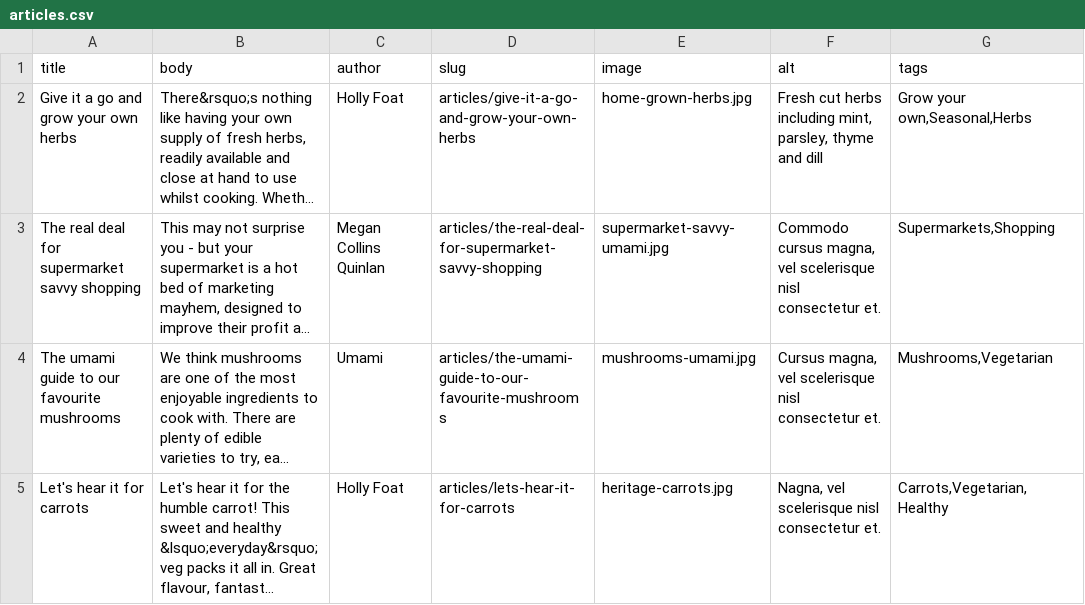
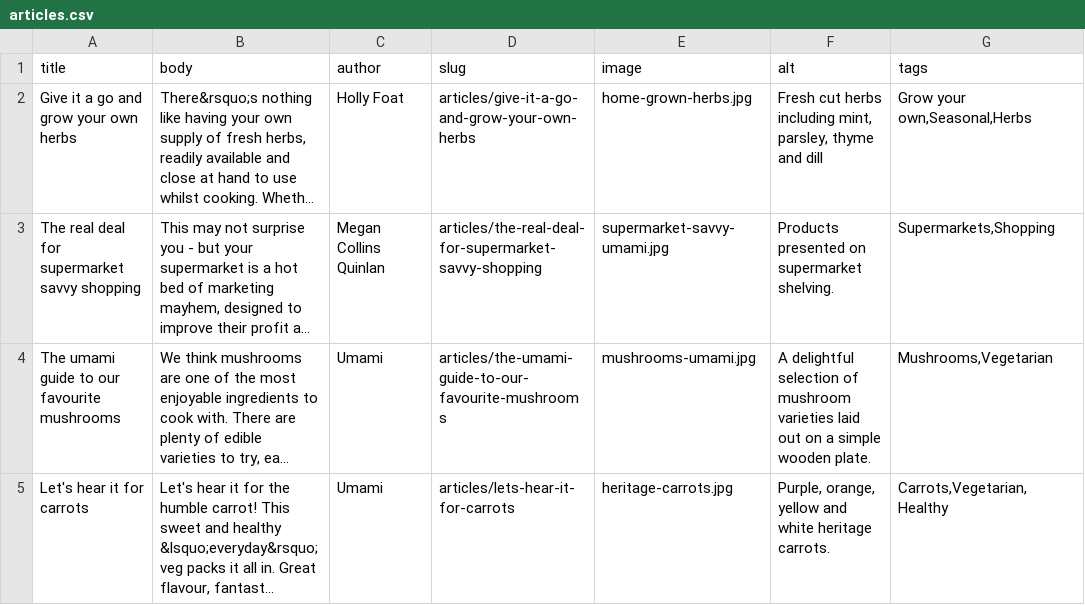
Before and after one commit to gareth-fivemile/demo_umami, a CSV file: demo_umami_content/default_content/articles.csv, drawn as a sheet; long unchanged cells end in …; the diff names each change by its address in the sheet, - before the commit and + after, or states it on an @@ line.

Commit message:
Add the alt text for the articles.

```diff
--- a/demo_umami_content/default_content/articles.csv
+++ b/demo_umami_content/default_content/articles.csv
-F3 (alt): Commodo cursus magna, vel scelerisque nisl consectetur et.
+F3 (alt): Products presented on supermarket shelving.
-F4 (alt): Cursus magna, vel scelerisque nisl consectetur et.
+F4 (alt): A delightful selection of mushroom varieties laid out on a simple wooden plate.
-C5 (author): Holly Foat
+C5 (author): Umami
-F5 (alt): Nagna, vel scelerisque nisl consectetur et.
+F5 (alt): Purple, orange, yellow and white heritage carrots.
```
